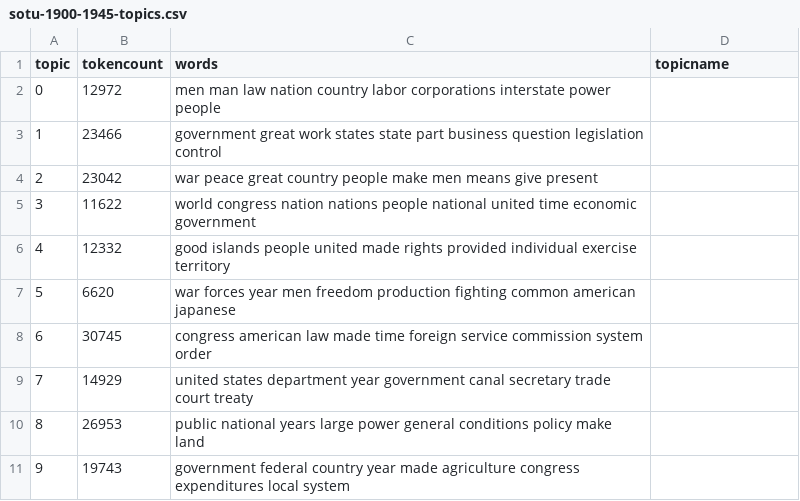
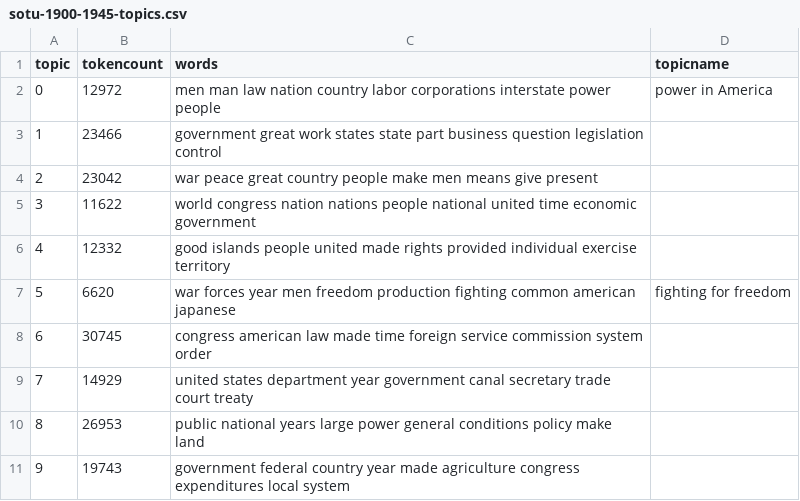
Before and after one commit to KateMJ/examiningimmigration, a CSV file: _data/topics/sotu-1900-1945-topics.csv, drawn as a sheet.

Commit message:
Update sotu-1900-1945-topics.csv
changes

```diff
--- a/_data/topics/sotu-1900-1945-topics.csv
+++ b/_data/topics/sotu-1900-1945-topics.csv
@@ -1,3 +1,3 @@
 topic,tokencount,words,topicname
-0,12972,"men man law nation country labor corporations interstate power people",
+0,12972,"men man law nation country labor corporations interstate power people",power in America
 1,23466,"government great work states state part business question legislation control",
@@ -6,3 +6,3 @@ topic,tokencount,words,topicname
 4,12332,"good islands people united made rights provided individual exercise territory",
-5,6620,"war forces year men freedom production fighting common american japanese",
+5,6620,"war forces year men freedom production fighting common american japanese",fighting for freedom
 6,30745,"congress american law made time foreign service commission system order",
```
